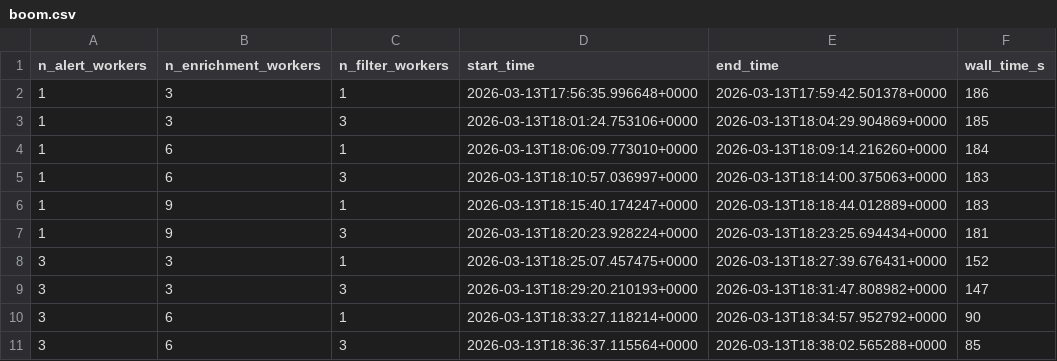
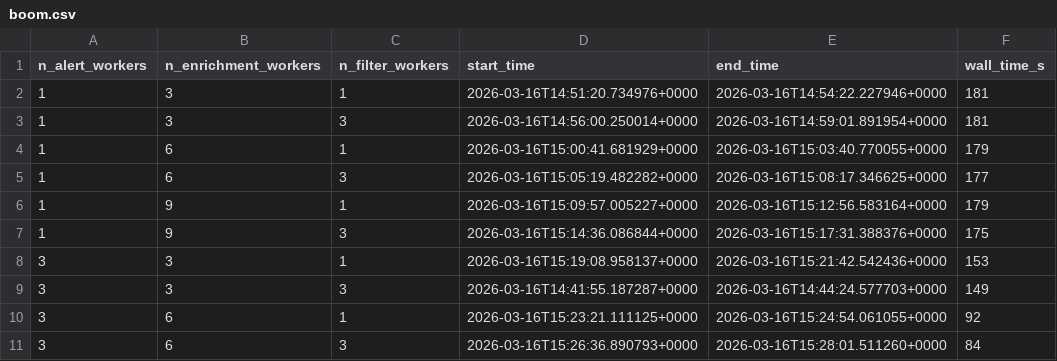
Before and after one commit to boom-astro/boom-paper, a CSV file: results/boom.csv, drawn as a sheet; only a part is shown; the diff covers the shown part only.

```diff
--- a/results/boom.csv
+++ b/results/boom.csv
@@ -1,11 +1,11 @@
 n_alert_workers,n_enrichment_workers,n_filter_workers,start_time,end_time,wall_time_s
-1,3,1,2026-03-13T17:56:35.996648+0000,2026-03-13T17:59:42.501378+0000,186
-1,3,3,2026-03-13T18:01:24.753106+0000,2026-03-13T18:04:29.904869+0000,185
-1,6,1,2026-03-13T18:06:09.773010+0000,2026-03-13T18:09:14.216260+0000,184
-1,6,3,2026-03-13T18:10:57.036997+0000,2026-03-13T18:14:00.375063+0000,183
-1,9,1,2026-03-13T18:15:40.174247+0000,2026-03-13T18:18:44.012889+0000,183
-1,9,3,2026-03-13T18:20:23.928224+0000,2026-03-13T18:23:25.694434+0000,181
-3,3,1,2026-03-13T18:25:07.457475+0000,2026-03-13T18:27:39.676431+0000,152
-3,3,3,2026-03-13T18:29:20.210193+0000,2026-03-13T18:31:47.808982+0000,147
-3,6,1,2026-03-13T18:33:27.118214+0000,2026-03-13T18:34:57.952792+0000,90
-3,6,3,2026-03-13T18:36:37.115564+0000,2026-03-13T18:38:02.565288+0000,85
+1,3,1,2026-03-16T14:51:20.734976+0000,2026-03-16T14:54:22.227946+0000,181
+1,3,3,2026-03-16T14:56:00.250014+0000,2026-03-16T14:59:01.891954+0000,181
+1,6,1,2026-03-16T15:00:41.681929+0000,2026-03-16T15:03:40.770055+0000,179
+1,6,3,2026-03-16T15:05:19.482282+0000,2026-03-16T15:08:17.346625+0000,177
+1,9,1,2026-03-16T15:09:57.005227+0000,2026-03-16T15:12:56.583164+0000,179
+1,9,3,2026-03-16T15:14:36.086844+0000,2026-03-16T15:17:31.388376+0000,175
+3,3,1,2026-03-16T15:19:08.958137+0000,2026-03-16T15:21:42.542436+0000,153
+3,3,3,2026-03-16T14:41:55.187287+0000,2026-03-16T14:44:24.577703+0000,149
+3,6,1,2026-03-16T15:23:21.111125+0000,2026-03-16T15:24:54.061055+0000,92
+3,6,3,2026-03-16T15:26:36.890793+0000,2026-03-16T15:28:01.511260+0000,84
```
Also changed, not shown: 57 edited cells elsewhere in this file, results/kowalski.csv, 6 other files.
